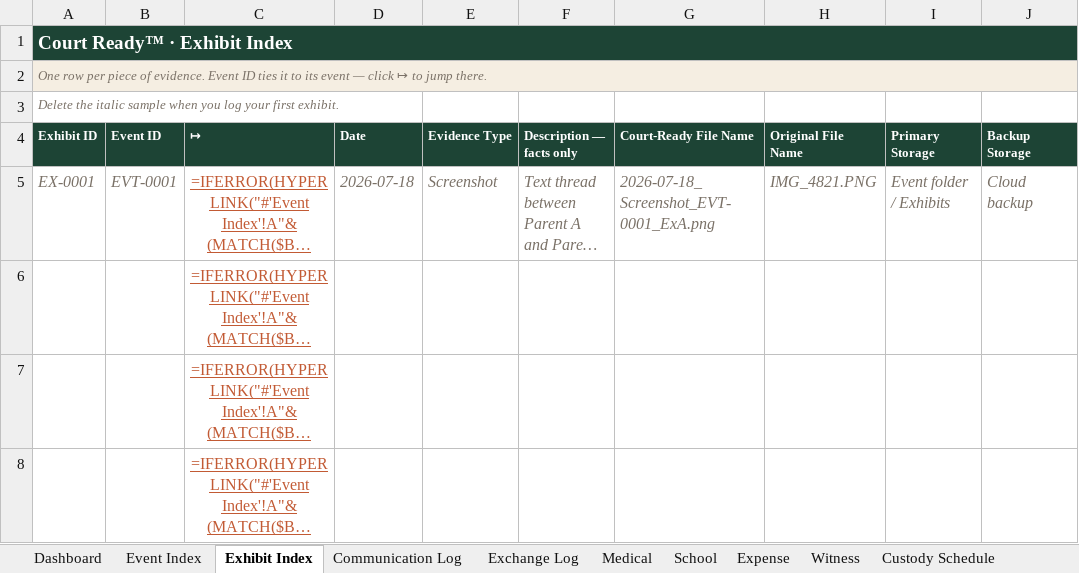
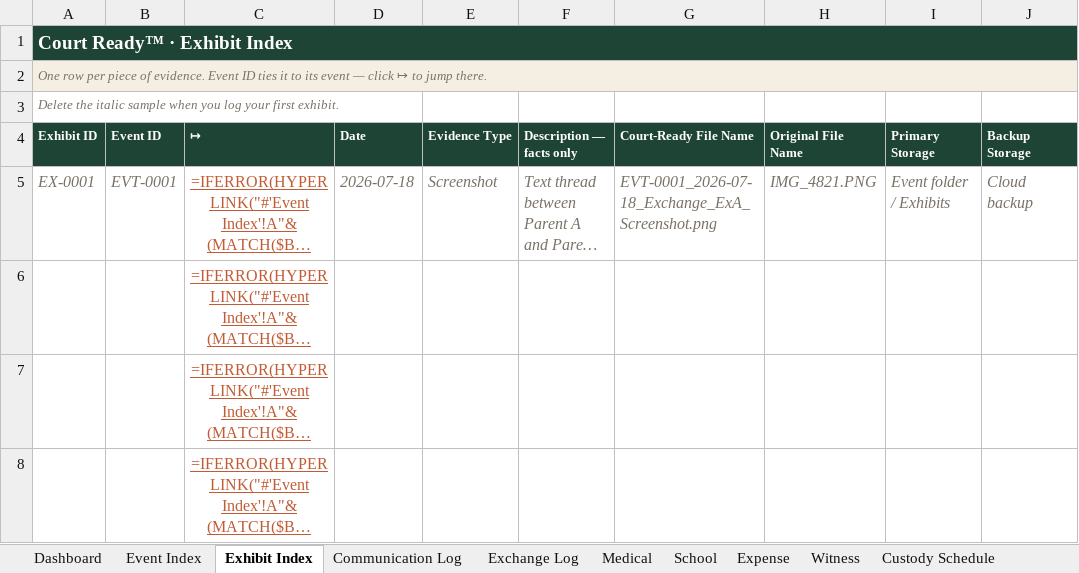
Before and after one commit to wdmzpwh9z9-eng/Court-Ready, an Excel workbook: product-updates/Court_Ready_Master_Index.xlsx, sheet Exhibit Index, drawn as a sheet; only a part is shown; long unchanged cells end in …; values as stored, in another font and other column widths than the file's, no borders; formulas without a stored value are shown as written; the diff names each change by its address in the sheet, - before the commit and + after, or states it on an @@ line.

```diff
--- a/product-updates/Court_Ready_Master_Index.xlsx (sheet Exhibit Index)
+++ b/product-updates/Court_Ready_Master_Index.xlsx (sheet Exhibit Index)
-G5 (Court-Ready File Name): 2026-07-18_Screenshot_EVT-0001_ExA.png
+G5 (Court-Ready File Name): EVT-0001_2026-07-18_Exchange_ExA_Screenshot.png
```
Also changed, not shown: product-updates/Court_Ready_Master_Index_SAMPLE.xlsx, 11 other files.
